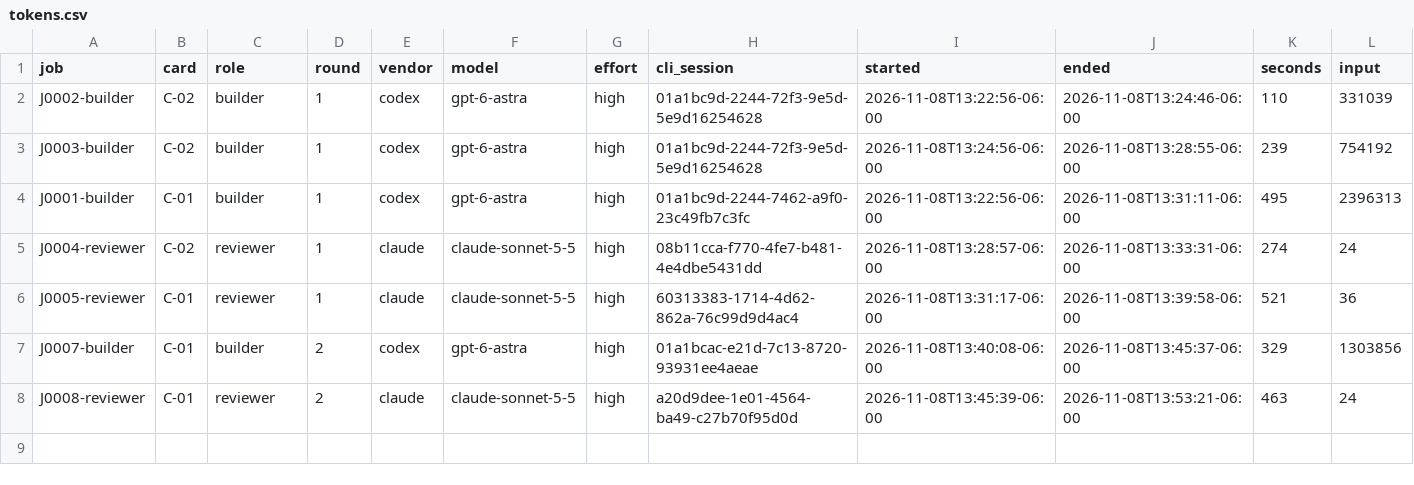
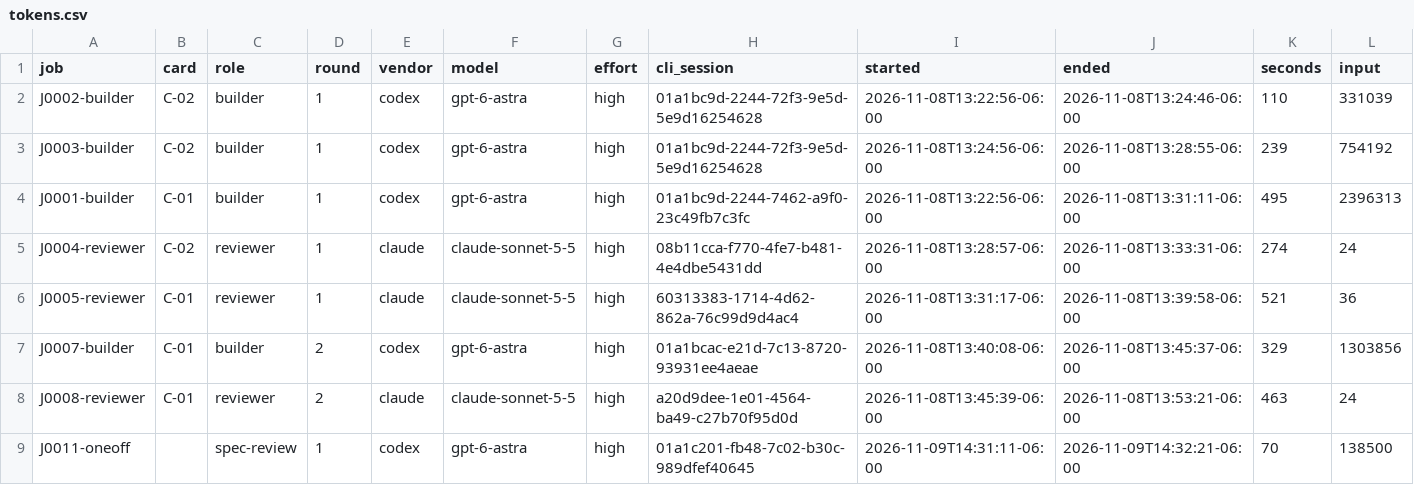
Before and after one commit to zpconn/proving-sqlite, a CSV file: evidence/tokens.csv, drawn as a sheet; only a part is shown; rows hold the shown columns only; the diff names each change by its address in the sheet, - before the commit and + after, or states it on an @@ line.

```diff
--- a/evidence/tokens.csv
+++ b/evidence/tokens.csv
+row 9: J0011-oneoff |  | spec-review | 1 | codex | gpt-6-astra | high | 01a1c201-fb48-7c02-b30c-989dfef40645 | 2026-11-09T14:31:11-06:00 | 2026-11-09T14:32:21-06:00 | 70 | 138500
```
